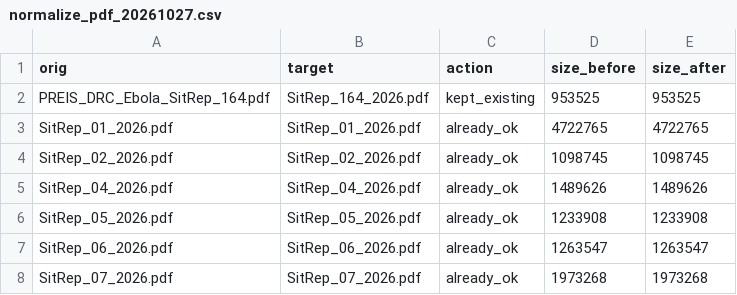
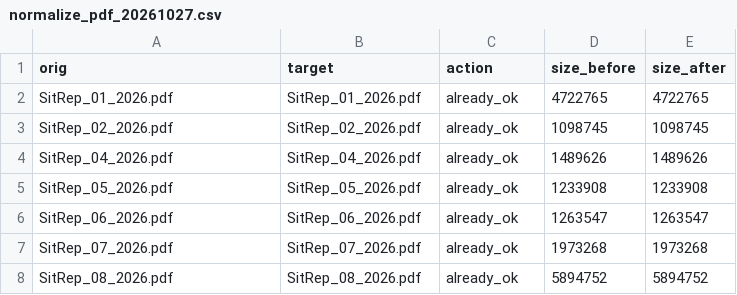
Before and after one commit to zabre-hyacinthe/PREIS_Ebola_DRC_Sitrep, a CSV file: data/logs/normalize_pdf_20261027.csv, drawn as a sheet; only a part is shown; the shorter side is filled out with more unchanged rows.

```diff
--- a/data/logs/normalize_pdf_20261027.csv
+++ b/data/logs/normalize_pdf_20261027.csv
@@ -1,3 +1,2 @@
 orig,target,action,size_before,size_after
-PREIS_DRC_Ebola_SitRep_164.pdf,SitRep_164_2026.pdf,kept_existing,953525,953525
 SitRep_01_2026.pdf,SitRep_01_2026.pdf,already_ok,4722765,4722765
```
Also changed, not shown: data/final/sitrep_registry.csv, 2 other files.
